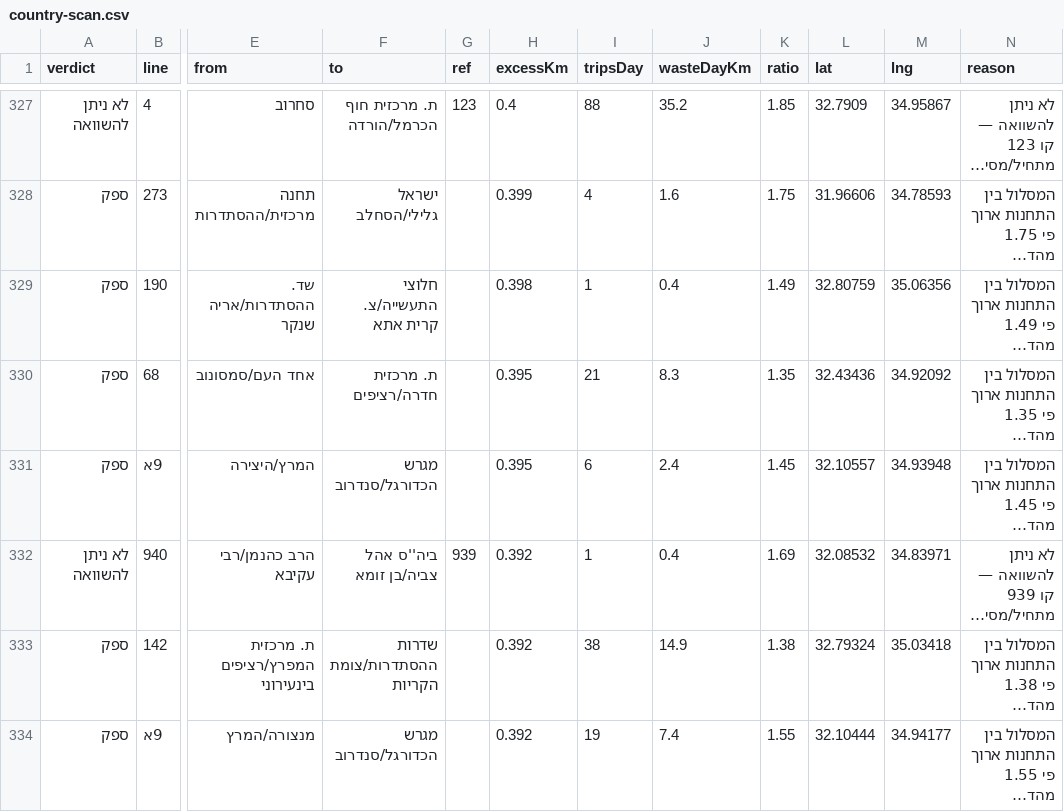
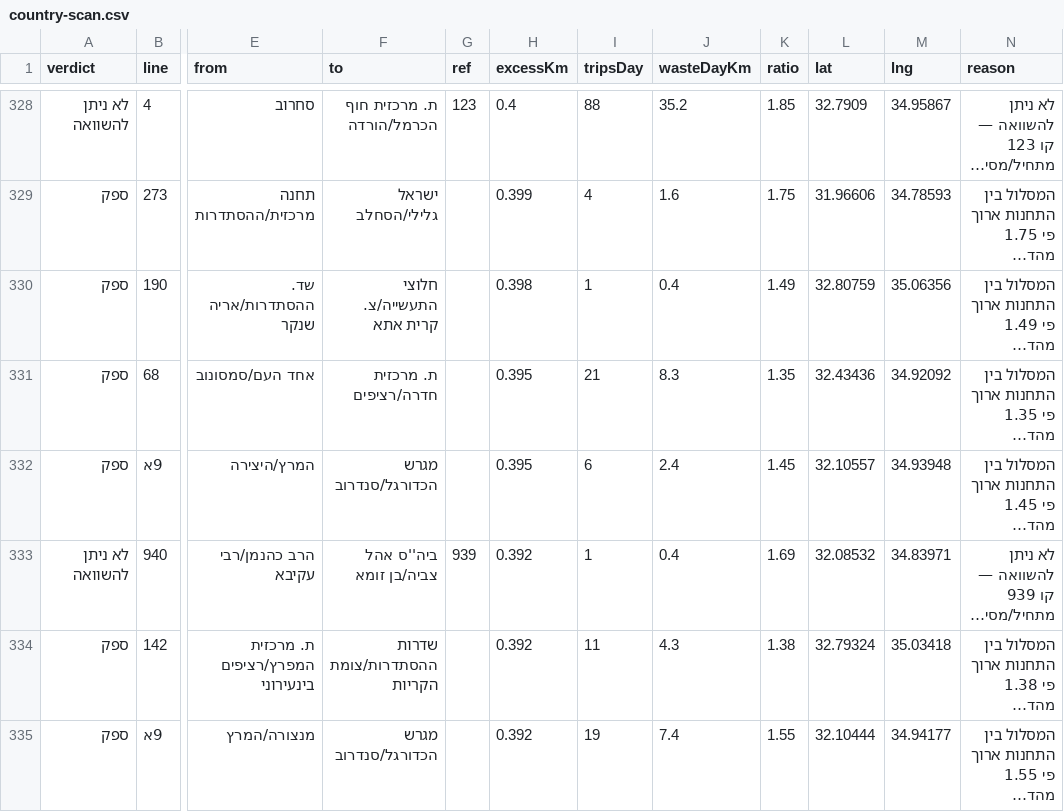
Before and after one commit to Transit-Freak/kav-bug, a CSV file: country-scan.csv, drawn as a sheet; only a part is shown, gaps mark what is left out; long unchanged cells end in …; addresses are those after the commit; the diff covers the shown part only; the diff names each change by its address in the sheet, - before the commit and + after, or states it on an @@ line.

```diff
--- a/country-scan.csv
+++ b/country-scan.csv
-I334 (tripsDay): 38
+I334 (tripsDay): 11
-J334 (wasteDayKm): 14.9
+J334 (wasteDayKm): 4.3
```
Also changed, not shown: 2 added rows, 1 removed row and 8 edited cells elsewhere in this file, 5 other files.
